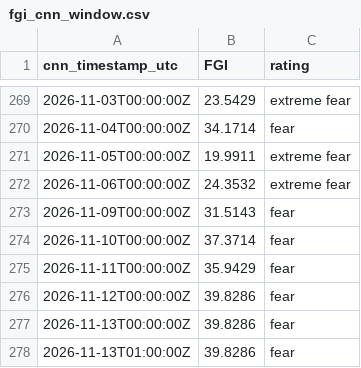
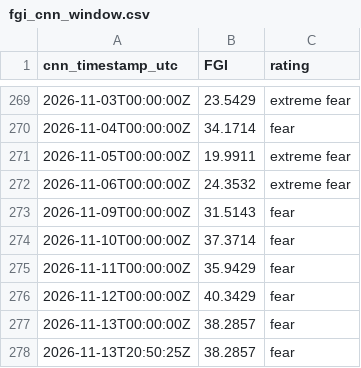
Before and after one commit to daifulee/fgi-public-data, a CSV file: data/fgi_cnn_window.csv, drawn as a sheet; only a part is shown, gaps mark what is left out.

```diff
--- a/data/fgi_cnn_window.csv
+++ b/data/fgi_cnn_window.csv
@@ -275,4 +275,4 @@ cnn_timestamp_utc,FGI,rating
 2026-11-11T00:00:00Z,35.9429,fear
-2026-11-12T00:00:00Z,39.8286,fear
-2026-11-13T00:00:00Z,39.8286,fear
-2026-11-13T01:00:00Z,39.8286,fear
+2026-11-12T00:00:00Z,40.3429,fear
+2026-11-13T00:00:00Z,38.2857,fear
+2026-11-13T20:50:25Z,38.2857,fear
```
Also changed, not shown: data/fgi_intraday.csv, 1 other file.
